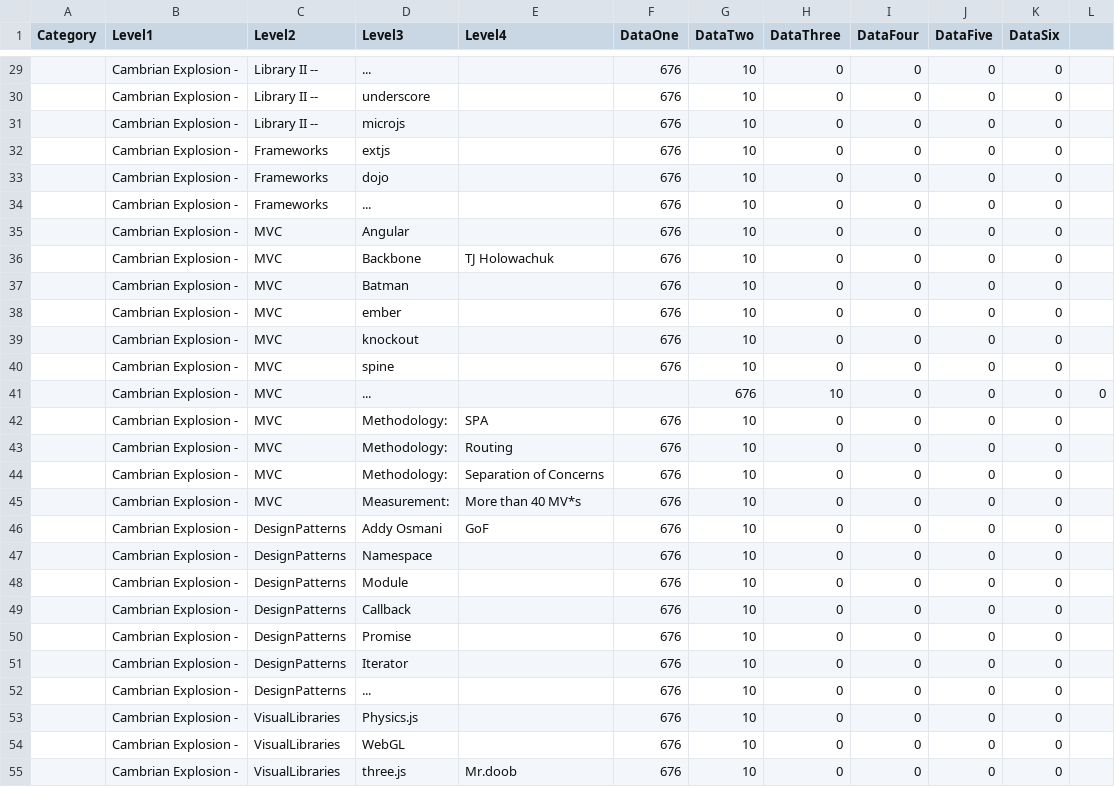
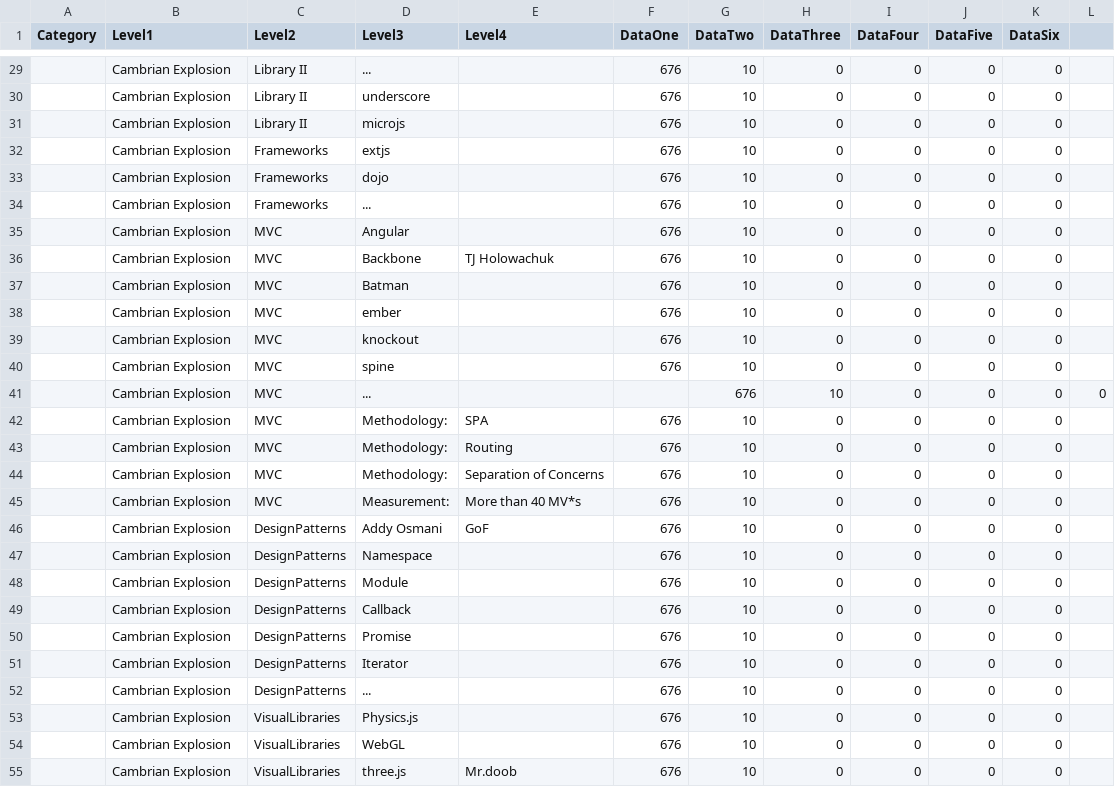
Before and after one commit to netcinematics/JSSystems, a CSV file: jssystemsII.csv, drawn as a sheet; only a part is shown, gaps mark what is left out; the diff covers the shown part only.

```diff
--- a/jssystemsII.csv
+++ b/jssystemsII.csv
@@ -29,27 +29,27 @@ Category,Level1,Level2,Level3,Level4,DataOne,DataTwo,DataThree,DataFour,DataFive
-,Cambrian Explosion -,Library II --,...,,676,10,0,0,0,0
-,Cambrian Explosion -,Library II --,underscore,,676,10,0,0,0,0
-,Cambrian Explosion -,Library II --,microjs,,676,10,0,0,0,0
-,Cambrian Explosion -,Frameworks,extjs,,676,10,0,0,0,0
-,Cambrian Explosion -,Frameworks,dojo,,676,10,0,0,0,0
-,Cambrian Explosion -,Frameworks,...,,676,10,0,0,0,0
-,Cambrian Explosion -,MVC,Angular,,676,10,0,0,0,0
-,Cambrian Explosion -,MVC,Backbone,TJ Holowachuk,676,10,0,0,0,0
-,Cambrian Explosion -,MVC,Batman,,676,10,0,0,0,0
-,Cambrian Explosion -,MVC,ember,,676,10,0,0,0,0
-,Cambrian Explosion -,MVC,knockout,,676,10,0,0,0,0
-,Cambrian Explosion -,MVC,spine,,676,10,0,0,0,0
-,Cambrian Explosion -,MVC,...,,,676,10,0,0,0,0
-,Cambrian Explosion -,MVC,Methodology:,SPA,676,10,0,0,0,0
-,Cambrian Explosion -,MVC,Methodology:,Routing,676,10,0,0,0,0
-,Cambrian Explosion -,MVC,Methodology:,Separation of Concerns,676,10,0,0,0,0
-,Cambrian Explosion -,MVC,Measurement:,More than 40 MV*s,676,10,0,0,0,0
-,Cambrian Explosion -,DesignPatterns,Addy Osmani,GoF,676,10,0,0,0,0
-,Cambrian Explosion -,DesignPatterns,Namespace,,676,10,0,0,0,0
-,Cambrian Explosion -,DesignPatterns,Module,,676,10,0,0,0,0
-,Cambrian Explosion -,DesignPatterns,Callback,,676,10,0,0,0,0
-,Cambrian Explosion -,DesignPatterns,Promise,,676,10,0,0,0,0
-,Cambrian Explosion -,DesignPatterns,Iterator,,676,10,0,0,0,0
-,Cambrian Explosion -,DesignPatterns,...,,676,10,0,0,0,0
-,Cambrian Explosion -,VisualLibraries,Physics.js,,676,10,0,0,0,0
-,Cambrian Explosion -,VisualLibraries,WebGL,,676,10,0,0,0,0
-,Cambrian Explosion -,VisualLibraries,three.js,Mr.doob,676,10,0,0,0,0
+,Cambrian Explosion,Library II,...,,676,10,0,0,0,0
+,Cambrian Explosion,Library II,underscore,,676,10,0,0,0,0
+,Cambrian Explosion,Library II,microjs,,676,10,0,0,0,0
+,Cambrian Explosion,Frameworks,extjs,,676,10,0,0,0,0
+,Cambrian Explosion,Frameworks,dojo,,676,10,0,0,0,0
+,Cambrian Explosion,Frameworks,...,,676,10,0,0,0,0
+,Cambrian Explosion,MVC,Angular,,676,10,0,0,0,0
+,Cambrian Explosion,MVC,Backbone,TJ Holowachuk,676,10,0,0,0,0
+,Cambrian Explosion,MVC,Batman,,676,10,0,0,0,0
+,Cambrian Explosion,MVC,ember,,676,10,0,0,0,0
+,Cambrian Explosion,MVC,knockout,,676,10,0,0,0,0
+,Cambrian Explosion,MVC,spine,,676,10,0,0,0,0
+,Cambrian Explosion,MVC,...,,,676,10,0,0,0,0
+,Cambrian Explosion,MVC,Methodology:,SPA,676,10,0,0,0,0
+,Cambrian Explosion,MVC,Methodology:,Routing,676,10,0,0,0,0
+,Cambrian Explosion,MVC,Methodology:,Separation of Concerns,676,10,0,0,0,0
+,Cambrian Explosion,MVC,Measurement:,More than 40 MV*s,676,10,0,0,0,0
+,Cambrian Explosion,DesignPatterns,Addy Osmani,GoF,676,10,0,0,0,0
+,Cambrian Explosion,DesignPatterns,Namespace,,676,10,0,0,0,0
+,Cambrian Explosion,DesignPatterns,Module,,676,10,0,0,0,0
+,Cambrian Explosion,DesignPatterns,Callback,,676,10,0,0,0,0
+,Cambrian Explosion,DesignPatterns,Promise,,676,10,0,0,0,0
+,Cambrian Explosion,DesignPatterns,Iterator,,676,10,0,0,0,0
+,Cambrian Explosion,DesignPatterns,...,,676,10,0,0,0,0
+,Cambrian Explosion,VisualLibraries,Physics.js,,676,10,0,0,0,0
+,Cambrian Explosion,VisualLibraries,WebGL,,676,10,0,0,0,0
+,Cambrian Explosion,VisualLibraries,three.js,Mr.doob,676,10,0,0,0,0
```
Also changed, not shown: 168 edited cells elsewhere in this file, 2 other files.
